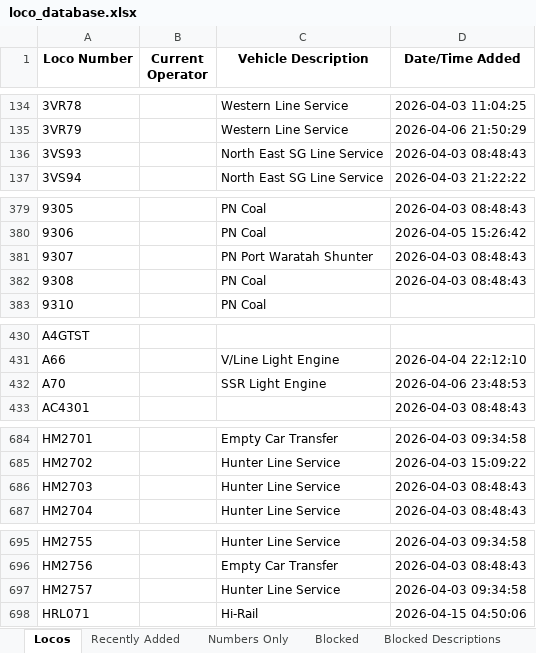
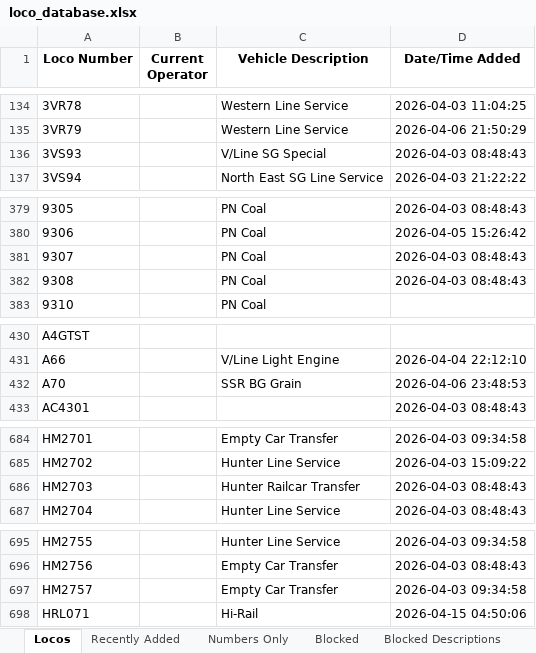
Before and after one commit to grahame21/railops-frontend, an Excel workbook: downloads/loco_database.xlsx, sheet Locos, drawn as a sheet; only a part is shown, gaps mark what is left out; values as stored, in another font and other column widths than the file's, no borders; the diff covers the shown part only; the diff names each change by its address in the sheet, - before the commit and + after, or states it on an @@ line.

```diff
--- a/downloads/loco_database.xlsx (sheet Locos)
+++ b/downloads/loco_database.xlsx (sheet Locos)
-C136 (Vehicle Description): North East SG Line Service
+C136 (Vehicle Description): V/Line SG Special
-C381 (Vehicle Description): PN Port Waratah Shunter
+C381 (Vehicle Description): PN Coal
-C432 (Vehicle Description): SSR Light Engine
+C432 (Vehicle Description): SSR BG Grain
-C686 (Vehicle Description): Hunter Line Service
+C686 (Vehicle Description): Hunter Railcar Transfer
-C697 (Vehicle Description): Hunter Line Service
+C697 (Vehicle Description): Empty Car Transfer
```
Also changed, not shown: 2 edited cells elsewhere in this sheet, sheet Recently Added, downloads/loco_numbers_only.xlsx, 3 other files.
